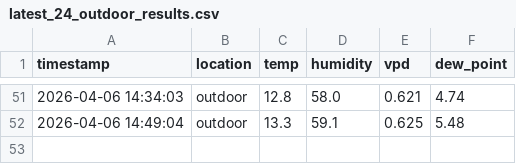
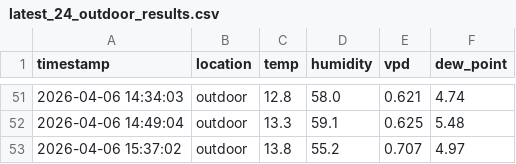
Before and after one commit to azoreanvanilla/website, a CSV file: data/latest_24_outdoor_results.csv, drawn as a sheet; only a part is shown, gaps mark what is left out; the diff names each change by its address in the sheet, - before the commit and + after, or states it on an @@ line.

Commit message:
Auto-update latest 24h outdoor data 2026-04-06T16:00:08.492476

```diff
--- a/data/latest_24_outdoor_results.csv
+++ b/data/latest_24_outdoor_results.csv
+row 53: 2026-04-06 15:37:02 | outdoor | 13.8 | 55.2 | 0.707 | 4.97
```
